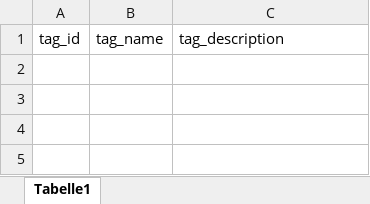
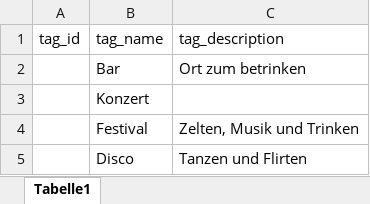
Before and after one commit to leon-richardt/location-based-recommendations, an Excel workbook: DB/Vorlagen für BSP-Daten/Tag.xlsx, sheet Tabelle1, drawn as a sheet; values as stored, in another font and other column widths than the file's, no borders; the diff names each change by its address in the sheet, - before the commit and + after, or states it on an @@ line.

```diff
--- a/DB/Vorlagen für BSP-Daten/Tag.xlsx (sheet Tabelle1)
+++ b/DB/Vorlagen für BSP-Daten/Tag.xlsx (sheet Tabelle1)
+row 2:  | Bar | Ort zum betrinken
+row 3:  | Konzert
+row 4:  | Festival | Zelten, Musik und Trinken
+row 5:  | Disco | Tanzen und Flirten
```
Also changed, not shown: DB/Vorlagen für BSP-Daten/Event.xlsx, DB/Vorlagen für BSP-Daten/Event_Tag.xlsx, 2 other files.
